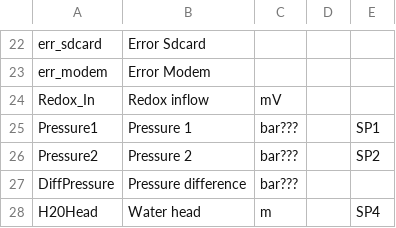
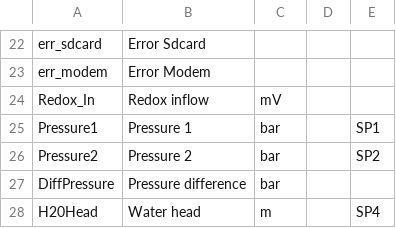
Before and after one commit to daniel-wicke/aquanes.report, a CSV file: inst/shiny/timeseries/data/operation_parameters.csv, drawn as a sheet; only a part is shown, gaps mark what is left out.

Commit message:
change parameter units

```diff
--- a/inst/shiny/timeseries/data/operation_parameters.csv
+++ b/inst/shiny/timeseries/data/operation_parameters.csv
@@ -24,5 +24,5 @@ err_modem,Error Modem,,,
 Redox_In,Redox inflow,mV,,
-Pressure1,Pressure 1,bar???,,SP1
-Pressure2,Pressure 2,bar???,,SP2
-DiffPressure,Pressure difference,bar???,,
+Pressure1,Pressure 1,bar,,SP1
+Pressure2,Pressure 2,bar,,SP2
+DiffPressure,Pressure difference,bar,,
 H20Head,Water head,m,,SP4
```
